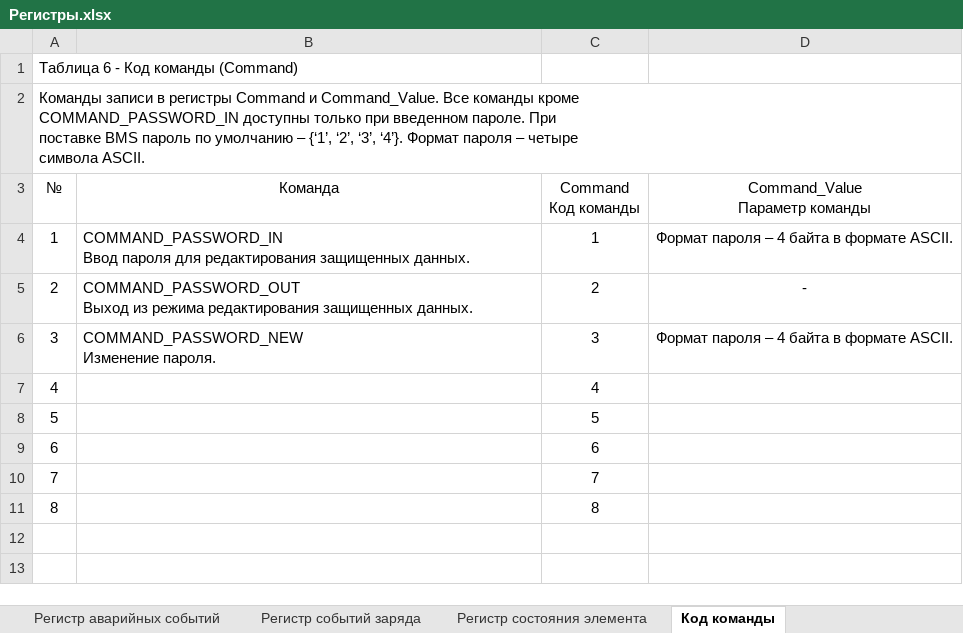
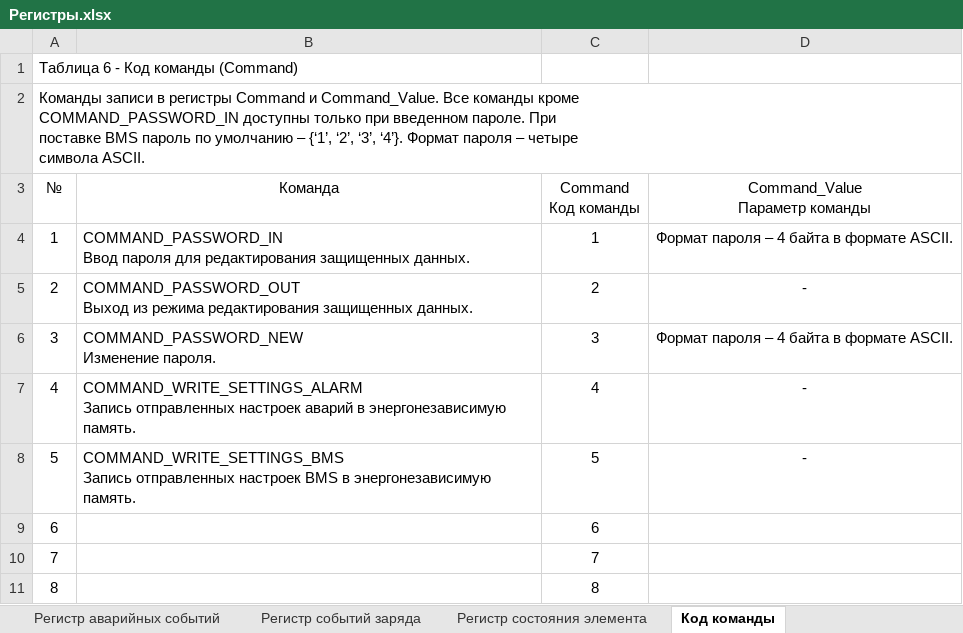
Before and after one commit to Makc711/BMS_4S_v1.0, an Excel workbook: Регистры.xlsx, sheet Код команды, drawn as a sheet; values as stored, in another font and other column widths than the file's, no borders; ↵ is a line break in a cell; the diff names each change by its address in the sheet, - before the commit and + after, or states it on an @@ line.

```diff
--- a/Регистры.xlsx (sheet Код команды)
+++ b/Регистры.xlsx (sheet Код команды)
-B7 (Команда): (empty)
+B7 (Команда): COMMAND_WRITE_SETTINGS_ALARM ↵ Запись отправленных настроек аварий в энергонезависимую память.
-D7:D8 (Command_Value Параметр команды): (empty)
+D7:D8 (Command_Value Параметр команды): -
-B8 (Команда): (empty)
+B8 (Команда): COMMAND_WRITE_SETTINGS_BMS ↵ Запись отправленных настроек BMS в энергонезависимую память.
```
Also changed, not shown: sheet Регистры настроек заряда, sheet Регистры состояния, sheet Регистры настроек аварий, sheet Регистр состояния АБ, sheet Регистр состояния элемента, sheet Регистр аварийных событий, 1 more sheet, other sheet tabs, formulas that keep their value, 34 other files.
